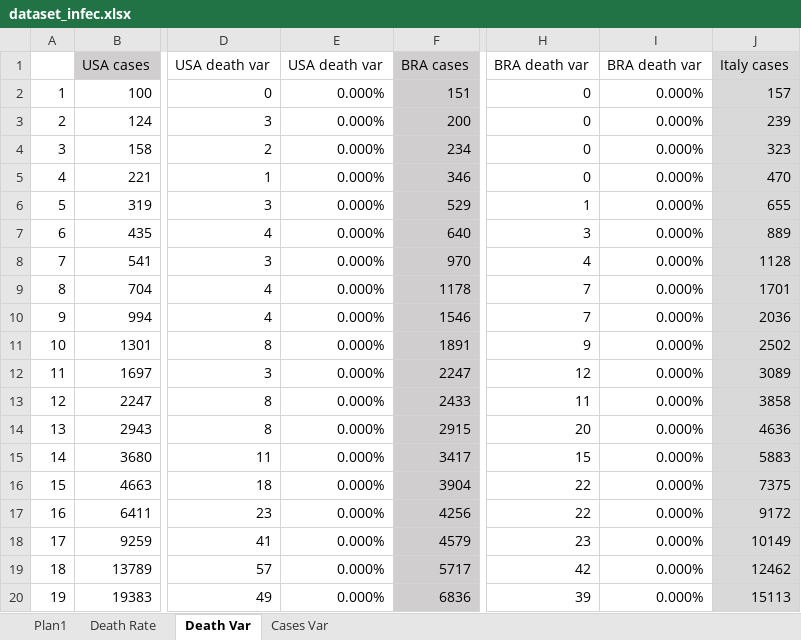
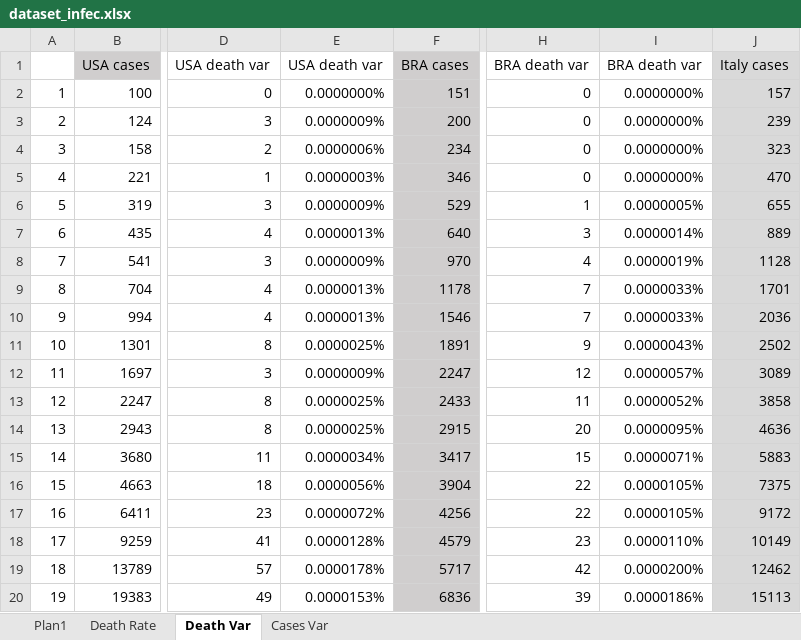
Before and after one commit to octavio-santiago/Covid19_data, an Excel workbook: dataset/dataset_infec.xlsx, sheet Death Var, drawn as a sheet; only a part is shown, gaps mark what is left out; values as stored, in another font and other column widths than the file's, no borders; charts and pictures not drawn; the diff covers the shown part only; the diff names each change by its address in the sheet, - before the commit and + after, or states it on an @@ line.

```diff
--- a/dataset/dataset_infec.xlsx (sheet Death Var)
+++ b/dataset/dataset_infec.xlsx (sheet Death Var)
-E2: 0.000%
+E2: 0.0000000%
-I2:I5: 0.000%
+I2:I5: 0.0000000%
-E3: 0.000%
+E3: 0.0000009%
-E4: 0.000%
+E4: 0.0000006%
-E5: 0.000%
+E5: 0.0000003%
-E6: 0.000%
+E6: 0.0000009%
-I6: 0.000%
+I6: 0.0000005%
-E7: 0.000%
+E7: 0.0000013%
-I7: 0.000%
+I7: 0.0000014%
-E8: 0.000%
+E8: 0.0000009%
-I8: 0.000%
+I8: 0.0000019%
-E9:E10: 0.000%
+E9:E10: 0.0000013%
-I9:I10: 0.000%
+I9:I10: 0.0000033%
-E11: 0.000%
+E11: 0.0000025%
-I11: 0.000%
+I11: 0.0000043%
-E12: 0.000%
+E12: 0.0000009%
-I12: 0.000%
+I12: 0.0000057%
-E13:E14: 0.000%
+E13:E14: 0.0000025%
-I13: 0.000%
+I13: 0.0000052%
-I14: 0.000%
+I14: 0.0000095%
-E15: 0.000%
+E15: 0.0000034%
-I15: 0.000%
+I15: 0.0000071%
-E16: 0.000%
+E16: 0.0000056%
-I16:I17: 0.000%
+I16:I17: 0.0000105%
-E17: 0.000%
+E17: 0.0000072%
-E18: 0.000%
+E18: 0.0000128%
-I18: 0.000%
+I18: 0.0000110%
-E19: 0.000%
+E19: 0.0000178%
-I19: 0.000%
+I19: 0.0000200%
-E20: 0.000%
+E20: 0.0000153%
-I20: 0.000%
+I20: 0.0000186%
```
Also changed, not shown: 2 added rows, 1 removed row, 20 edited cells and cell formats elsewhere in this sheet, sheet Plan1, sheet Cases Var, sheet Death Rate, formulas that keep their value, charts or pictures, 4 other files.
